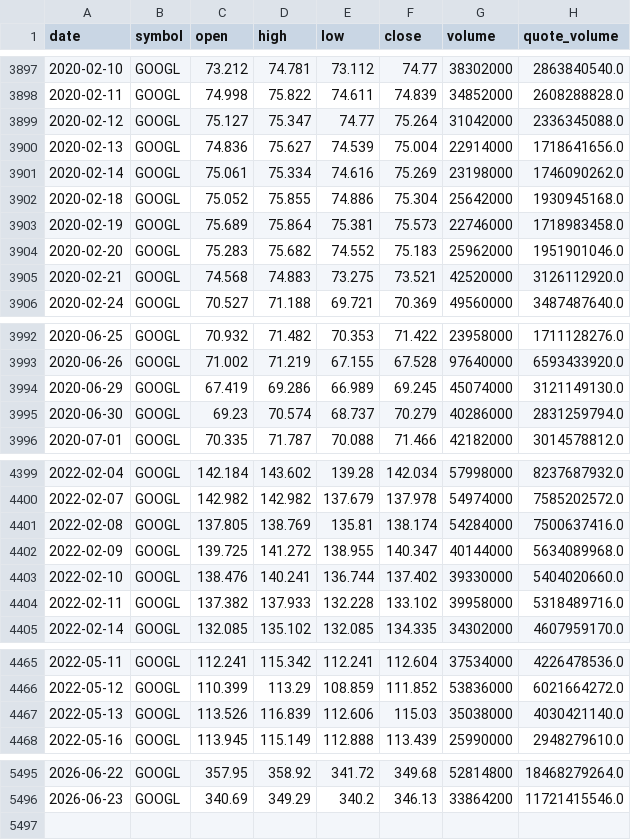
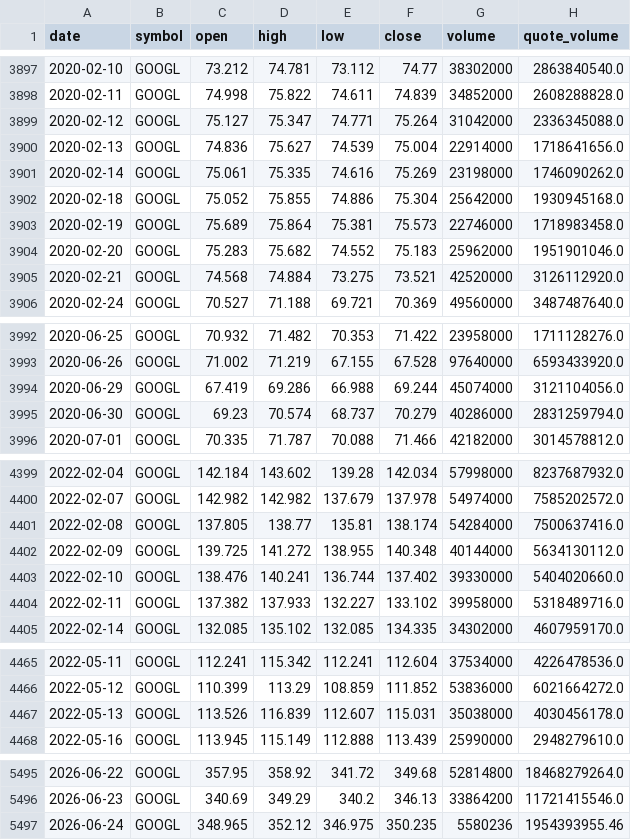
Before and after one commit to bsachart/finance-metrics-fetch, a CSV file: data/market/GOOGL.csv, drawn as a sheet; only a part is shown, gaps mark what is left out; the diff covers the shown part only.

```diff
--- a/data/market/GOOGL.csv
+++ b/data/market/GOOGL.csv
@@ -3898,5 +3898,5 @@ date,symbol,open,high,low,close,volume,quote_volume
 2020-02-11,GOOGL,74.998,75.822,74.611,74.839,34852000,2608288828.0
-2020-02-12,GOOGL,75.127,75.347,74.77,75.264,31042000,2336345088.0
+2020-02-12,GOOGL,75.127,75.347,74.771,75.264,31042000,2336345088.0
 2020-02-13,GOOGL,74.836,75.627,74.539,75.004,22914000,1718641656.0
-2020-02-14,GOOGL,75.061,75.334,74.616,75.269,23198000,1746090262.0
+2020-02-14,GOOGL,75.061,75.335,74.616,75.269,23198000,1746090262.0
 2020-02-18,GOOGL,75.052,75.855,74.886,75.304,25642000,1930945168.0
@@ -3904,3 +3904,3 @@ date,symbol,open,high,low,close,volume,quote_volume
 2020-02-20,GOOGL,75.283,75.682,74.552,75.183,25962000,1951901046.0
-2020-02-21,GOOGL,74.568,74.883,73.275,73.521,42520000,3126112920.0
+2020-02-21,GOOGL,74.568,74.884,73.275,73.521,42520000,3126112920.0
 2020-02-24,GOOGL,70.527,71.188,69.721,70.369,49560000,3487487640.0
@@ -3993,3 +3993,3 @@ date,symbol,open,high,low,close,volume,quote_volume
 2020-06-26,GOOGL,71.002,71.219,67.155,67.528,97640000,6593433920.0
-2020-06-29,GOOGL,67.419,69.286,66.989,69.245,45074000,3121149130.0
+2020-06-29,GOOGL,67.419,69.286,66.988,69.244,45074000,3121104056.0
 2020-06-30,GOOGL,69.23,70.574,68.737,70.279,40286000,2831259794.0
@@ -4400,6 +4400,6 @@ date,symbol,open,high,low,close,volume,quote_volume
 2022-02-07,GOOGL,142.982,142.982,137.679,137.978,54974000,7585202572.0
-2022-02-08,GOOGL,137.805,138.769,135.81,138.174,54284000,7500637416.0
-2022-02-09,GOOGL,139.725,141.272,138.955,140.347,40144000,5634089968.0
+2022-02-08,GOOGL,137.805,138.77,135.81,138.174,54284000,7500637416.0
+2022-02-09,GOOGL,139.725,141.272,138.955,140.348,40144000,5634130112.0
 2022-02-10,GOOGL,138.476,140.241,136.744,137.402,39330000,5404020660.0
-2022-02-11,GOOGL,137.382,137.933,132.228,133.102,39958000,5318489716.0
+2022-02-11,GOOGL,137.382,137.933,132.227,133.102,39958000,5318489716.0
 2022-02-14,GOOGL,132.085,135.102,132.085,134.335,34302000,4607959170.0
@@ -4466,3 +4466,3 @@ date,symbol,open,high,low,close,volume,quote_volume
 2022-05-12,GOOGL,110.399,113.29,108.859,111.852,53836000,6021664272.0
-2022-05-13,GOOGL,113.526,116.839,112.606,115.03,35038000,4030421140.0
+2022-05-13,GOOGL,113.526,116.839,112.607,115.031,35038000,4030456178.0
 2022-05-16,GOOGL,113.945,115.149,112.888,113.439,25990000,2948279610.0
@@ -5496 +5496,2 @@ date,symbol,open,high,low,close,volume,quote_volume
 2026-06-23,GOOGL,340.69,349.29,340.2,346.13,33864200,11721415546.0
+2026-06-24,GOOGL,348.965,352.12,346.975,350.235,5580236,1954393955.46
```
Also changed, not shown: 88 edited cells elsewhere in this file, data/market/GLD.csv, data/market/INTC.csv, 8 other files.
